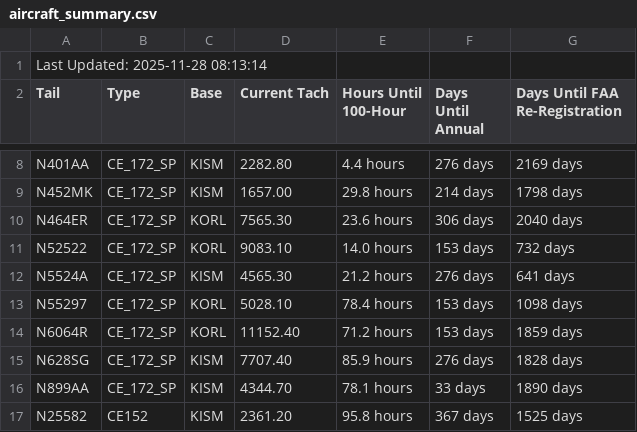
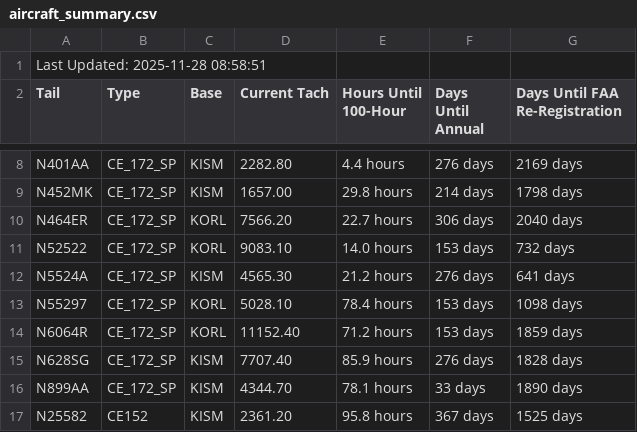
Before and after one commit to andrehebra/myfbo-hours-tracking, a CSV file: aircraft_summary.csv, drawn as a sheet; only a part is shown, gaps mark what is left out.

Commit message:
update at 2025-11-28 08:59:03

```diff
--- a/aircraft_summary.csv
+++ b/aircraft_summary.csv
@@ -1,2 +1,2 @@
-Last Updated: 2025-11-28 08:13:14
+Last Updated: 2025-11-28 08:58:51
 Tail,Type,Base,Current Tach,Hours Until 100-Hour,Days Until Annual,Days Until FAA Re-Registration
@@ -9,3 +9,3 @@ N401AA,CE_172_SP,KISM,2282.80,4.4 hours,276 days,2169 days
 N452MK,CE_172_SP,KISM,1657.00,29.8 hours,214 days,1798 days
-N464ER,CE_172_SP,KORL,7565.30,23.6 hours,306 days,2040 days
+N464ER,CE_172_SP,KORL,7566.20,22.7 hours,306 days,2040 days
 N52522,CE_172_SP,KORL,9083.10,14.0 hours,153 days,732 days
```
